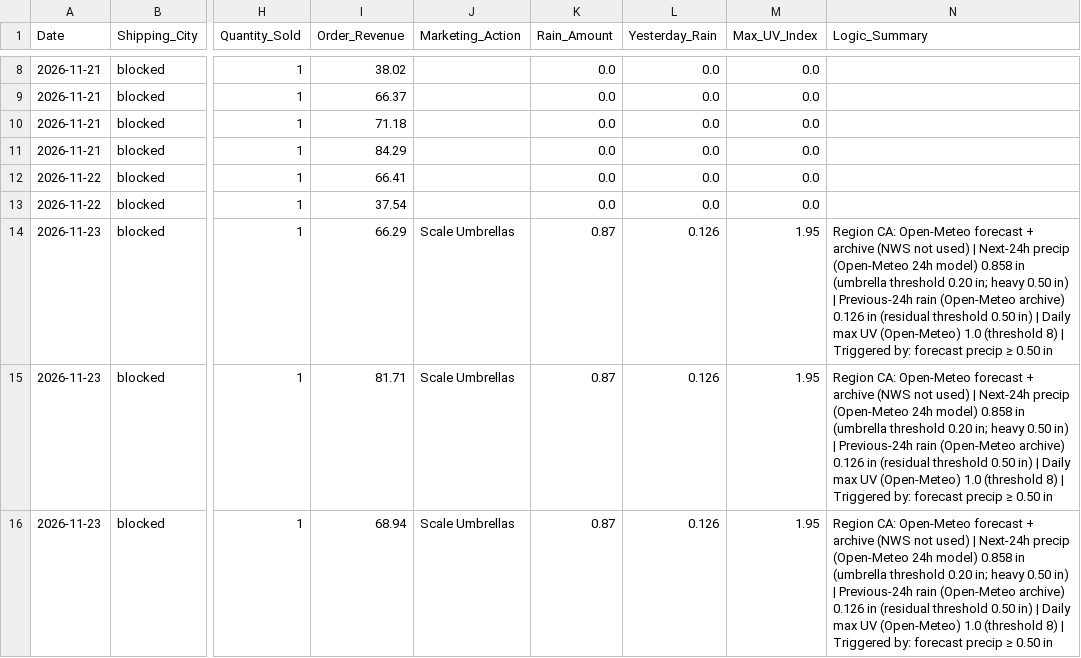
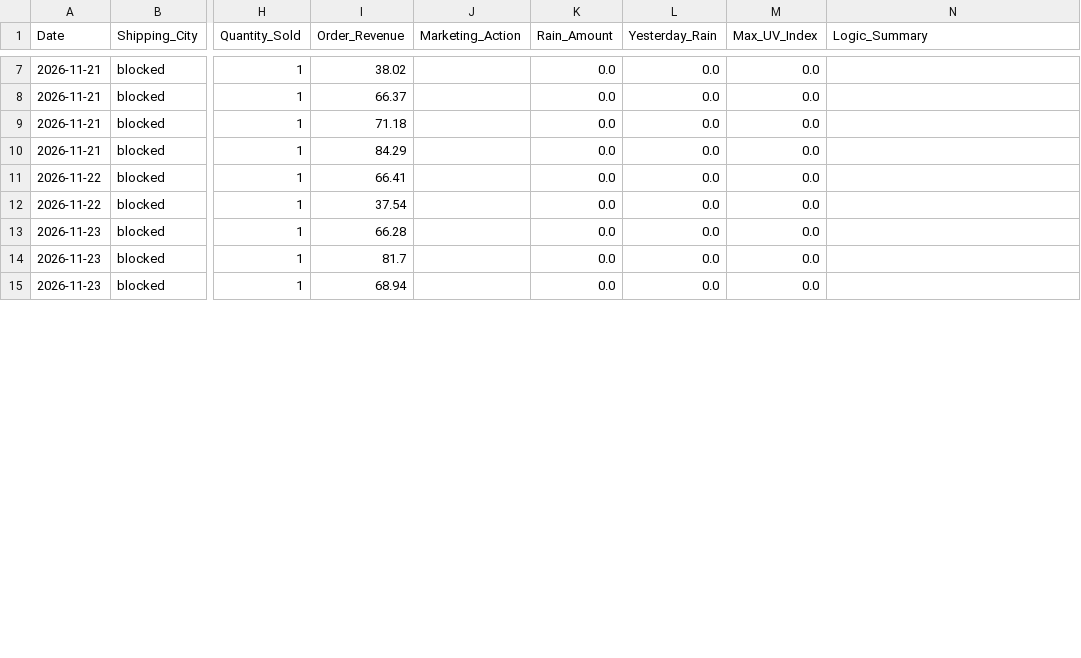
Before and after one commit to WeathermanInc/marketing-weather-engine, a CSV file: data/weather_pulse_sales_bridge_ca_preview.csv, drawn as a sheet; only a part is shown, gaps mark what is left out; addresses are those after the commit; the diff covers the shown part only; the diff names each change by its address in the sheet, - before the commit and + after, or states it on an @@ line.

```diff
--- a/data/weather_pulse_sales_bridge_ca_preview.csv
+++ b/data/weather_pulse_sales_bridge_ca_preview.csv
-I13 (Order_Revenue): 66.29
+I13 (Order_Revenue): 66.28
-J13:J15 (Marketing_Action): Scale Umbrellas
+J13:J15 (Marketing_Action): (empty)
-K13:K15 (Rain_Amount): 0.87
+K13:K15 (Rain_Amount): 0.0
-L13:L15 (Yesterday_Rain): 0.126
+L13:L15 (Yesterday_Rain): 0.0
-M13:M15 (Max_UV_Index): 1.95
+M13:M15 (Max_UV_Index): 0.0
-N13:N15 (Logic_Summary): Region CA: Open-Meteo forecast + archive (NWS not used) | Next-24h precip (Open-Meteo 24h model) 0.858 in (umbrella threshold 0.20 in; heavy 0.50 in) | Previous-24h rain (Open-Meteo archive) 0.126 in (residual threshold 0.50 in) | Daily max UV (Open-Meteo) 1.0 (threshold 8) | Triggered by: forecast precip ≥ 0.50 in
+N13:N15 (Logic_Summary): (empty)
-I14 (Order_Revenue): 81.71
+I14 (Order_Revenue): 81.7
```
Also changed, not shown: 1 added row, 1 removed row and 5 edited cells elsewhere in this file, data/city_sales_overlay.csv, data/weather_pulse_sales_bridge_uk_preview.csv, 6 other files.
